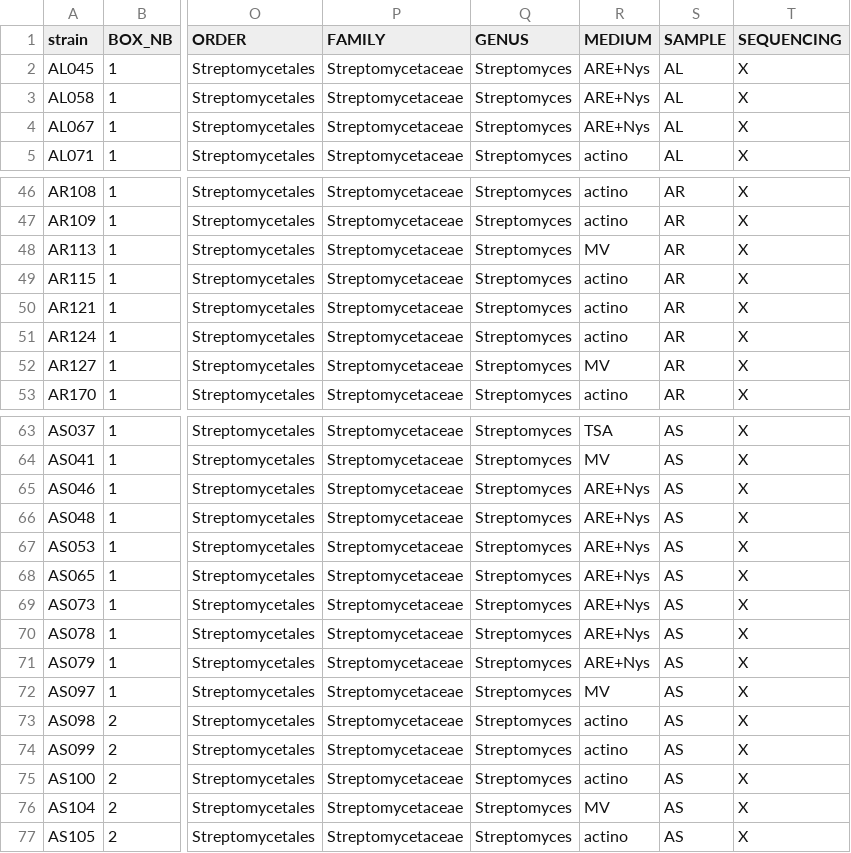
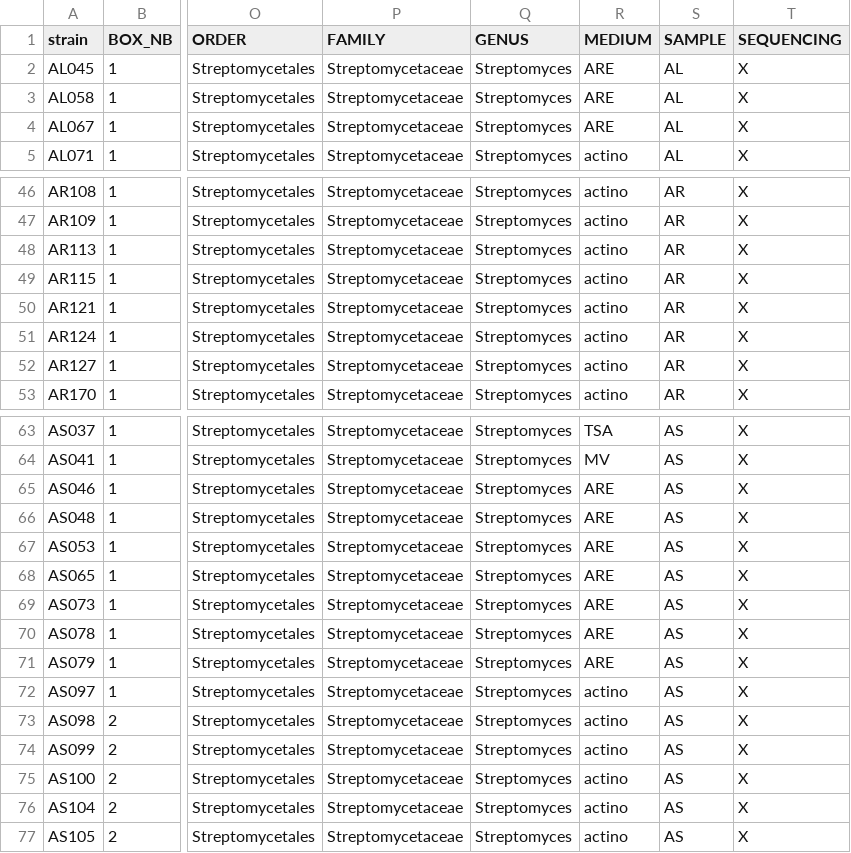
Before and after one commit to VivienPichon/Collection_antagonistic_activity_against_6_pathogens, a CSV file: data/0_fil_list_cleaned.csv, drawn as a sheet; only a part is shown, gaps mark what is left out; the diff covers the shown part only; the diff names each change by its address in the sheet, - before the commit and + after, or states it on an @@ line.

```diff
--- a/data/0_fil_list_cleaned.csv
+++ b/data/0_fil_list_cleaned.csv
-R2:R4 (MEDIUM): ARE+Nys
+R2:R4 (MEDIUM): ARE
-R48 (MEDIUM): MV
+R48 (MEDIUM): actino
-R52 (MEDIUM): MV
+R52 (MEDIUM): actino
-R65:R71 (MEDIUM): ARE+Nys
+R65:R71 (MEDIUM): ARE
-R72 (MEDIUM): MV
+R72 (MEDIUM): actino
-R76 (MEDIUM): MV
+R76 (MEDIUM): actino
```
Also changed, not shown: 1 removed row and 53 edited cells elsewhere in this file, 8 other files.
